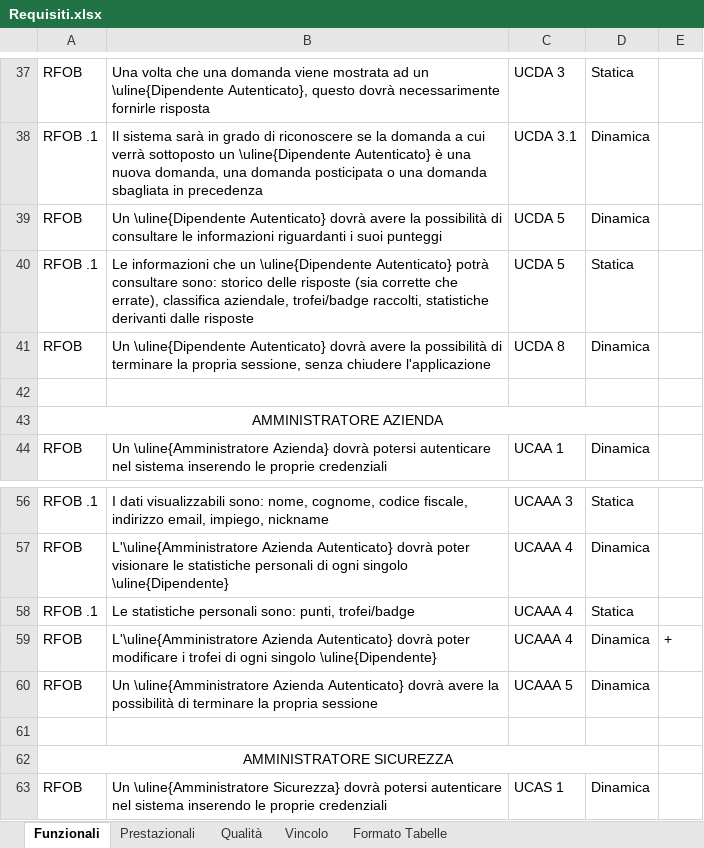
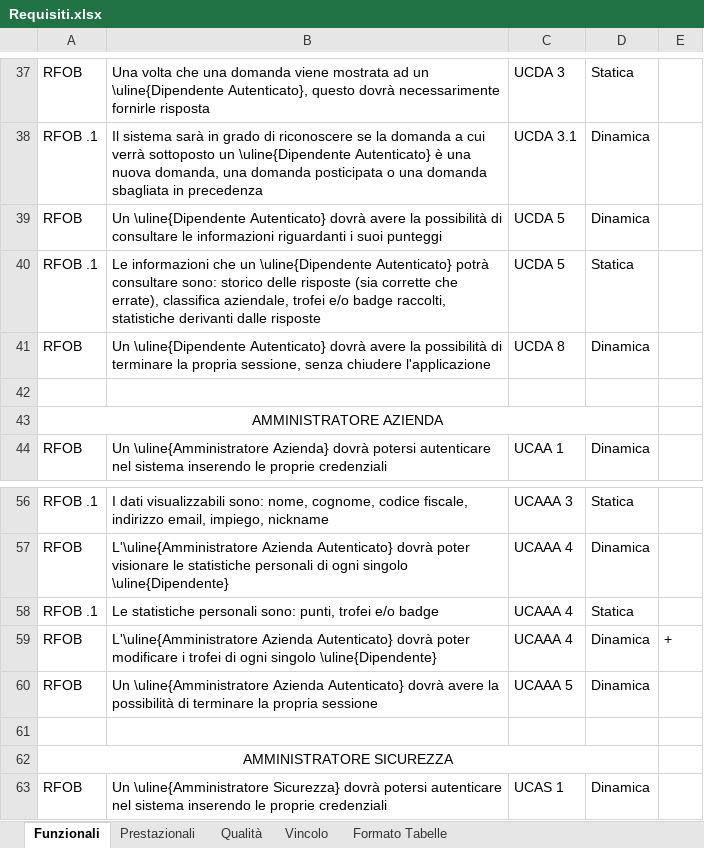
Before and after one commit to TeamCommitted/Team-Committed---Documenti, an Excel workbook: RQ/Esterni/Analisi dei Requisiti/Requisiti.xlsx, sheet Funzionali, drawn as a sheet; only a part is shown, gaps mark what is left out; values as stored, in another font and other column widths than the file's, no borders; the diff names each change by its address in the sheet, - before the commit and + after, or states it on an @@ line.

```diff
--- a/RQ/Esterni/Analisi dei Requisiti/Requisiti.xlsx (sheet Funzionali)
+++ b/RQ/Esterni/Analisi dei Requisiti/Requisiti.xlsx (sheet Funzionali)
-B40: …classifica aziendale, trofei/badge raccolti, statistiche…
+B40: …classifica aziendale, trofei e/o badge raccolti, statistiche…
-B58: …sono: punti, trofei/badge
+B58: …sono: punti, trofei e/o badge
```
Also changed, not shown: 2 other files.
